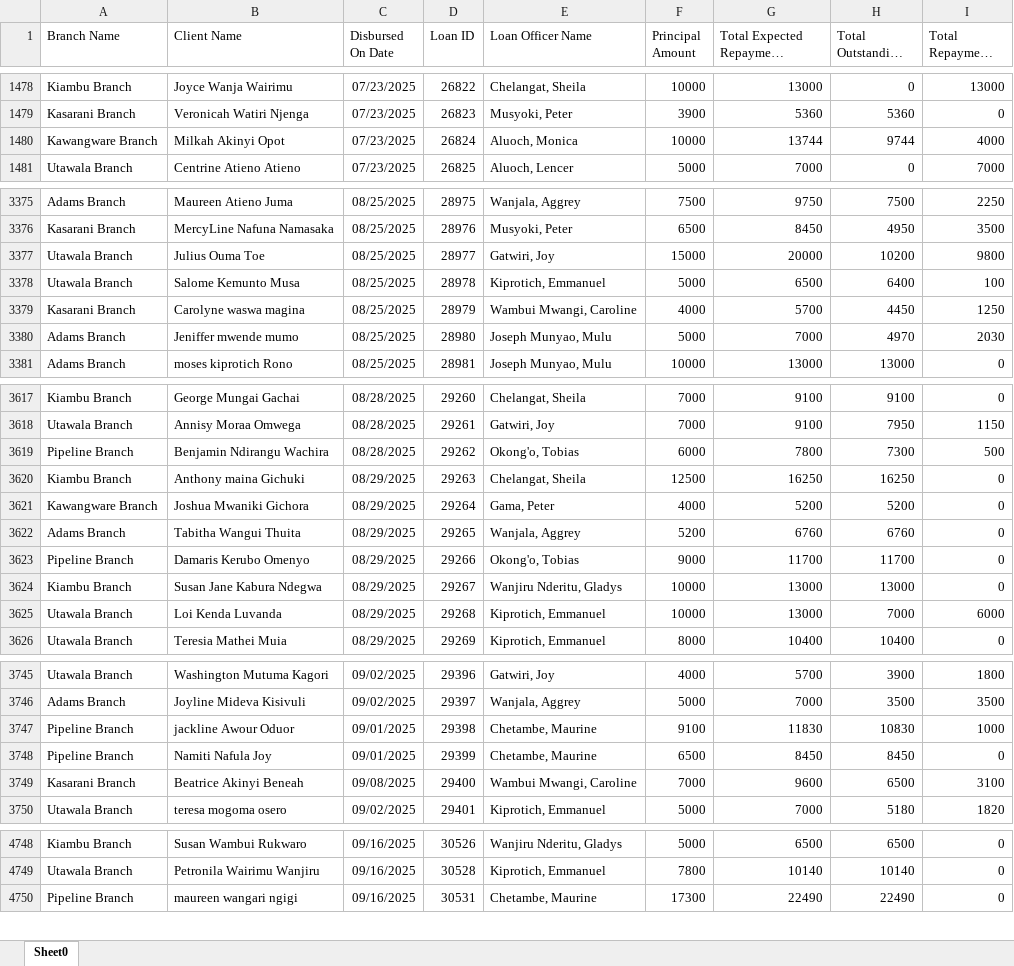
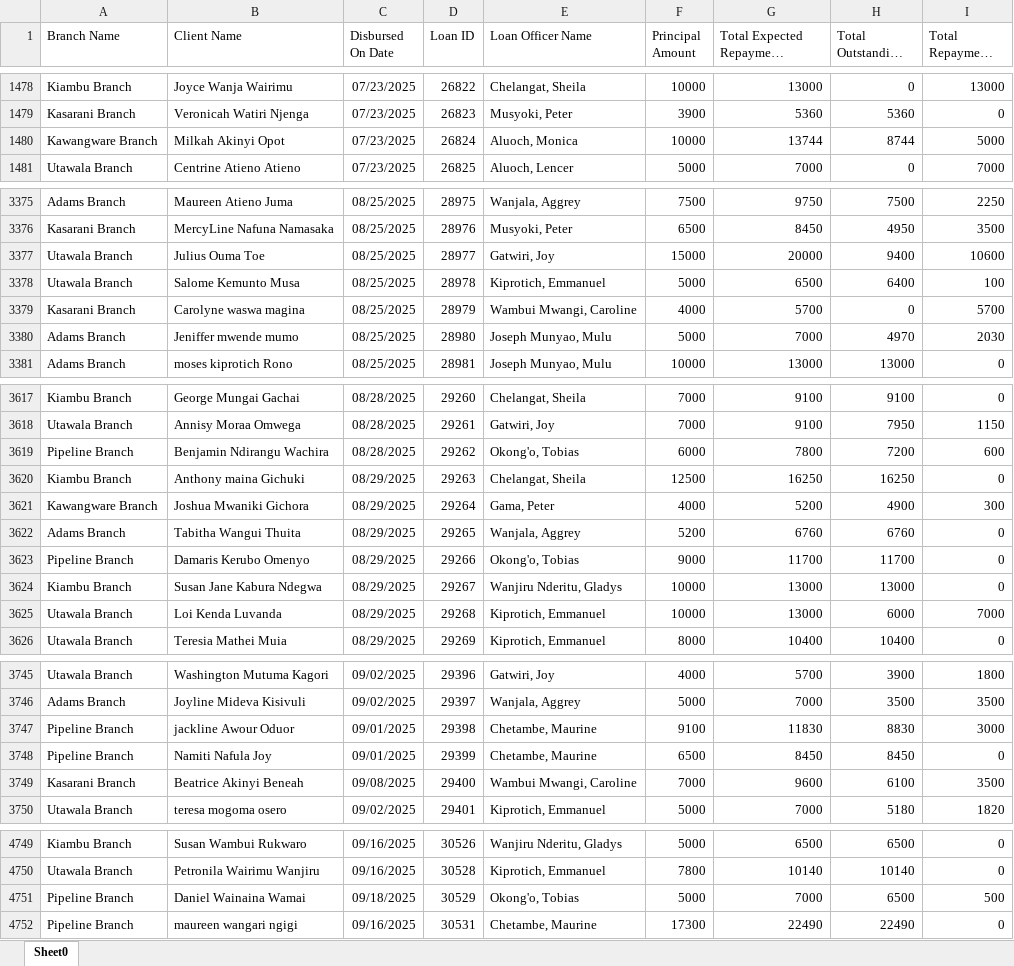
Before and after one commit to Phoenix-Capital/zidisha-monitor, an Excel workbook: Rate_20241217094924.xlsx, sheet Sheet0, drawn as a sheet; only a part is shown, gaps mark what is left out; long unchanged cells end in …; values as stored, in another font and other column widths than the file's, no borders; the diff covers the shown part only; the diff names each change by its address in the sheet, - before the commit and + after, or states it on an @@ line.

```diff
--- a/Rate_20241217094924.xlsx (sheet Sheet0)
+++ b/Rate_20241217094924.xlsx (sheet Sheet0)
-H1480 (Total Outstanding Derived): 9744
+H1480 (Total Outstanding Derived): 8744
-I1480 (Total Repayment Derived): 4000
+I1480 (Total Repayment Derived): 5000
-H3377 (Total Outstanding Derived): 10200
+H3377 (Total Outstanding Derived): 9400
-I3377 (Total Repayment Derived): 9800
+I3377 (Total Repayment Derived): 10600
-H3379 (Total Outstanding Derived): 4450
+H3379 (Total Outstanding Derived): 0
-I3379 (Total Repayment Derived): 1250
+I3379 (Total Repayment Derived): 5700
-H3619 (Total Outstanding Derived): 7300
+H3619 (Total Outstanding Derived): 7200
-I3619 (Total Repayment Derived): 500
+I3619 (Total Repayment Derived): 600
-H3621 (Total Outstanding Derived): 5200
+H3621 (Total Outstanding Derived): 4900
-I3621 (Total Repayment Derived): 0
+I3621 (Total Repayment Derived): 300
-H3625 (Total Outstanding Derived): 7000
+H3625 (Total Outstanding Derived): 6000
-I3625 (Total Repayment Derived): 6000
+I3625 (Total Repayment Derived): 7000
-H3747 (Total Outstanding Derived): 10830
+H3747 (Total Outstanding Derived): 8830
-I3747 (Total Repayment Derived): 1000
+I3747 (Total Repayment Derived): 3000
-H3749 (Total Outstanding Derived): 6500
+H3749 (Total Outstanding Derived): 6100
-I3749 (Total Repayment Derived): 3100
+I3749 (Total Repayment Derived): 3500
+row 4751: Pipeline Branch | Daniel Wainaina Wamai | 09/18/2025 | 30529 | Okong'o, Tobias | 5000 | 7000 | 6500 | 500
```
Also changed, not shown: 15 added rows and 84 edited cells elsewhere in this sheet.
